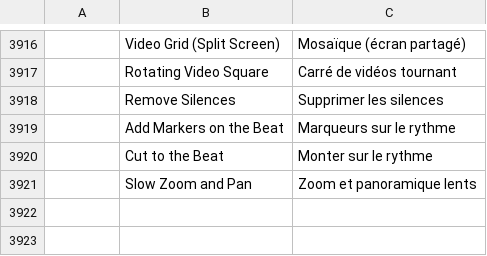
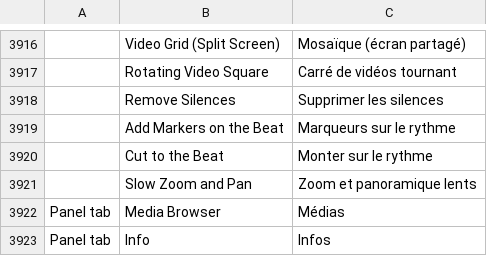
Before and after one commit to pderosnepro-cmd/filmcraft, a TSV file: crates/ui-egui/src/i18n/fr.tsv, drawn as a sheet; only a part is shown, gaps mark what is left out; the diff names each change by its address in the sheet, - before the commit and + after, or states it on an @@ line.

```diff
--- a/crates/ui-egui/src/i18n/fr.tsv
+++ b/crates/ui-egui/src/i18n/fr.tsv
+row 3922: Panel tab | Media Browser | Médias
+row 3923: Panel tab | Info | Infos
```
Also changed, not shown: 1 other file.
